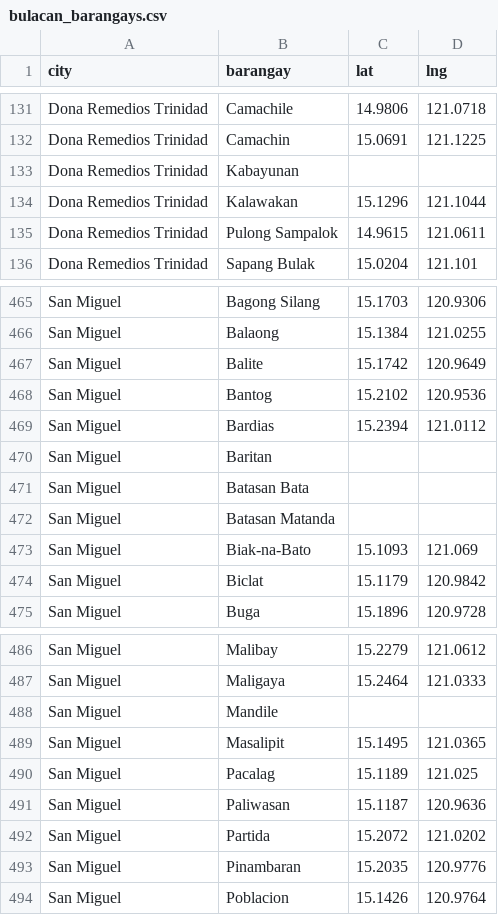
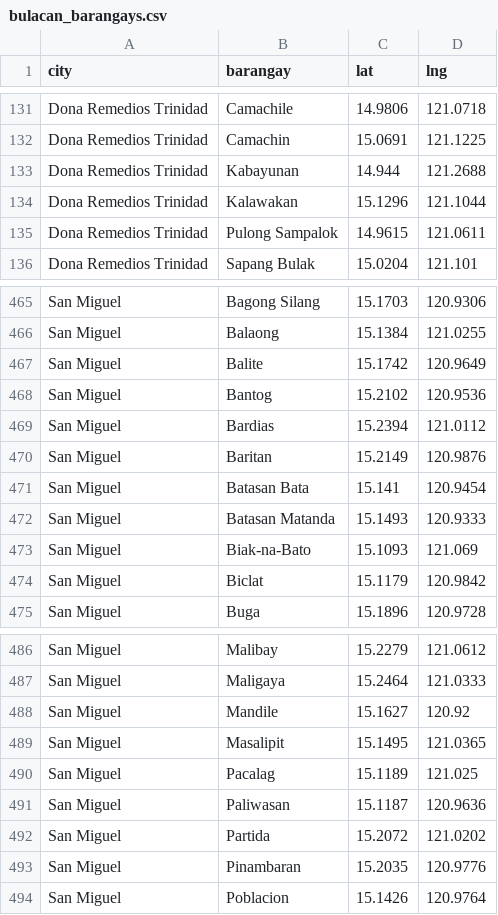
Before and after one commit to Farmgate-Direct/FarmGate-Backend, a CSV file: data/bulacan_barangays.csv, drawn as a sheet; only a part is shown, gaps mark what is left out.

Commit message:
OSRM pin-to-pin road distance (self-hosted, Bulacan-only)
Pins-only pricing via localhost OSRM, cached + parallel quotes. No haversine fallback, no client fee trust. Post-pay immutability kept.

```diff
--- a/data/bulacan_barangays.csv
+++ b/data/bulacan_barangays.csv
@@ -132,3 +132,3 @@ Dona Remedios Trinidad,Camachile,14.9806,121.0718
 Dona Remedios Trinidad,Camachin,15.0691,121.1225
-Dona Remedios Trinidad,Kabayunan,,
+Dona Remedios Trinidad,Kabayunan,14.944,121.2688
 Dona Remedios Trinidad,Kalawakan,15.1296,121.1044
@@ -469,5 +469,5 @@ San Miguel,Bantog,15.2102,120.9536
 San Miguel,Bardias,15.2394,121.0112
-San Miguel,Baritan,,
-San Miguel,Batasan Bata,,
-San Miguel,Batasan Matanda,,
+San Miguel,Baritan,15.2149,120.9876
+San Miguel,Batasan Bata,15.141,120.9454
+San Miguel,Batasan Matanda,15.1493,120.9333
 San Miguel,Biak-na-Bato,15.1093,121.069
@@ -487,3 +487,3 @@ San Miguel,Malibay,15.2279,121.0612
 San Miguel,Maligaya,15.2464,121.0333
-San Miguel,Mandile,,
+San Miguel,Mandile,15.1627,120.92
 San Miguel,Masalipit,15.1495,121.0365
```
Also changed, not shown: 24 other files.
